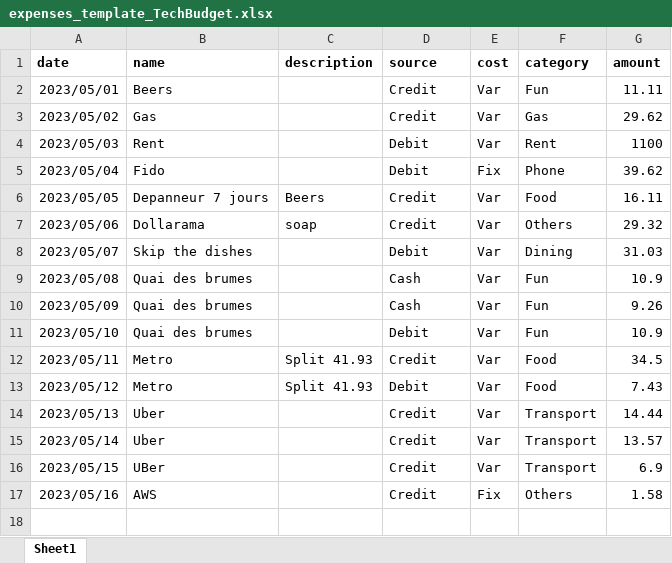
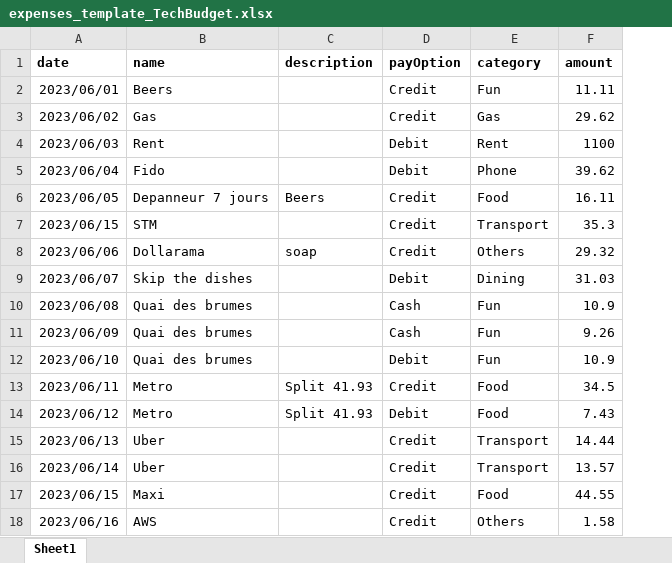
Before and after one commit to matiastraub/techbudget-api, an Excel workbook: public/uploads/expenses_template_TechBudget.xlsx, sheet Sheet1, drawn as a sheet; values as stored, in another font and other column widths than the file's, no borders; removed rows and columns are numbered as before the commit, all else as after; the diff names each change by its address in the sheet, - before the commit and + after, or states it on an @@ line.

Commit message:
fix, var categories, predict trans cost , update excel file

```diff
--- a/public/uploads/expenses_template_TechBudget.xlsx (sheet Sheet1)
+++ b/public/uploads/expenses_template_TechBudget.xlsx (sheet Sheet1)
-column E (cost), rows 2-15: Var | Var | Var | Fix | Var | Var | Var | Var | Var | Var | Var | Var | Var | Var; row 17: Fix
-D1: source
+D1: payOption
-A2 (date): 2023/05/01
+A2 (date): 2023/06/01
-A3 (date): 2023/05/02
+A3 (date): 2023/06/02
-A4 (date): 2023/05/03
+A4 (date): 2023/06/03
-A5 (date): 2023/05/04
+A5 (date): 2023/06/04
-A6 (date): 2023/05/05
+A6 (date): 2023/06/05
+row 7: 2023/06/15 | STM |  | Credit | Transport | 35.3
-A8 (date): 2023/05/06
+A8 (date): 2023/06/06
-A9 (date): 2023/05/07
+A9 (date): 2023/06/07
-A10 (date): 2023/05/08
+A10 (date): 2023/06/08
-A11 (date): 2023/05/09
+A11 (date): 2023/06/09
-A12 (date): 2023/05/10
+A12 (date): 2023/06/10
-A13 (date): 2023/05/11
+A13 (date): 2023/06/11
-A14 (date): 2023/05/12
+A14 (date): 2023/06/12
-A15 (date): 2023/05/13
+A15 (date): 2023/06/13
-A16 (date): 2023/05/14
+A16 (date): 2023/06/14
-row 16: 2023/05/15 | UBer |  | Credit | Var | Transport | 6.9
+row 17: 2023/06/15 | Maxi |  | Credit | Food | 44.55
-A18 (date): 2023/05/16
+A18 (date): 2023/06/16
```
Also changed, not shown: 3 other files.
